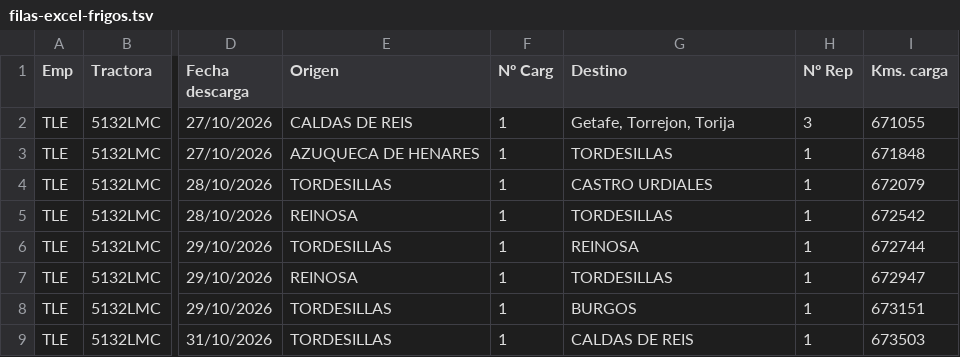
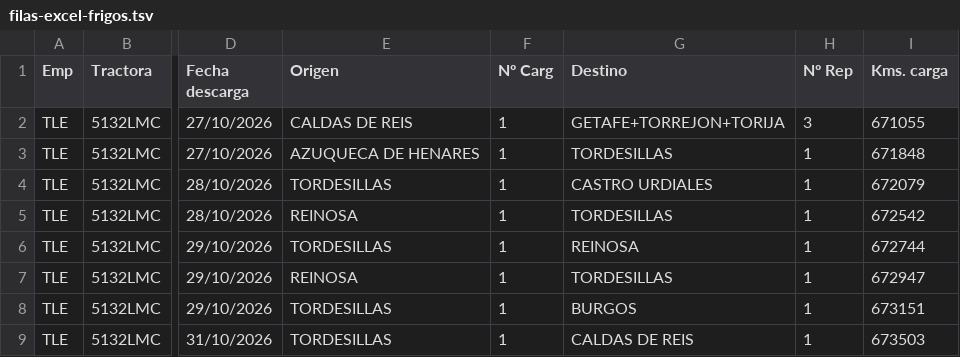
Before and after one commit to julionotaro/Transliquidos_Estevez, a TSV file: ordenes-carga/ordenes/2026-10/jose-carlos-rodriguez/2026-10-26/filas-excel-frigos.tsv, drawn as a sheet; only a part is shown, gaps mark what is left out; the diff names each change by its address in the sheet, - before the commit and + after, or states it on an @@ line.

```diff
--- a/ordenes-carga/ordenes/2026-10/jose-carlos-rodriguez/2026-10-26/filas-excel-frigos.tsv
+++ b/ordenes-carga/ordenes/2026-10/jose-carlos-rodriguez/2026-10-26/filas-excel-frigos.tsv
-G2 (Destino): Getafe, Torrejon, Torija
+G2 (Destino): GETAFE+TORREJON+TORIJA
```
Also changed, not shown: 4 other files.
